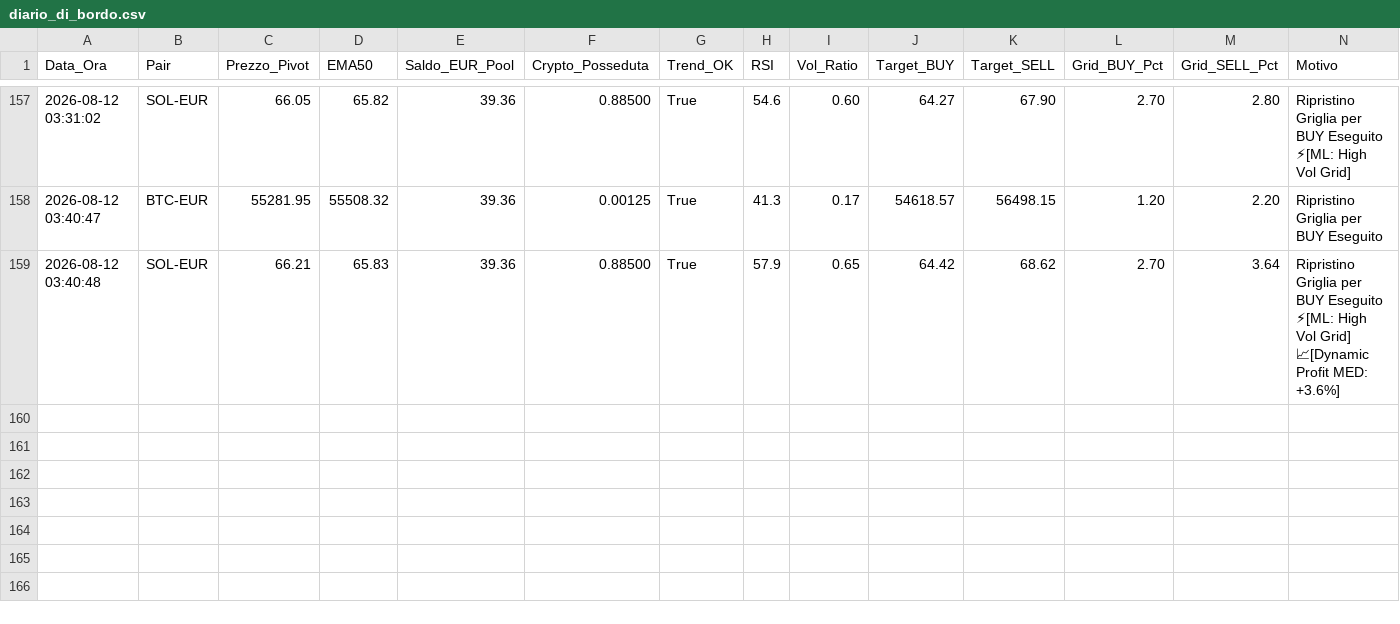
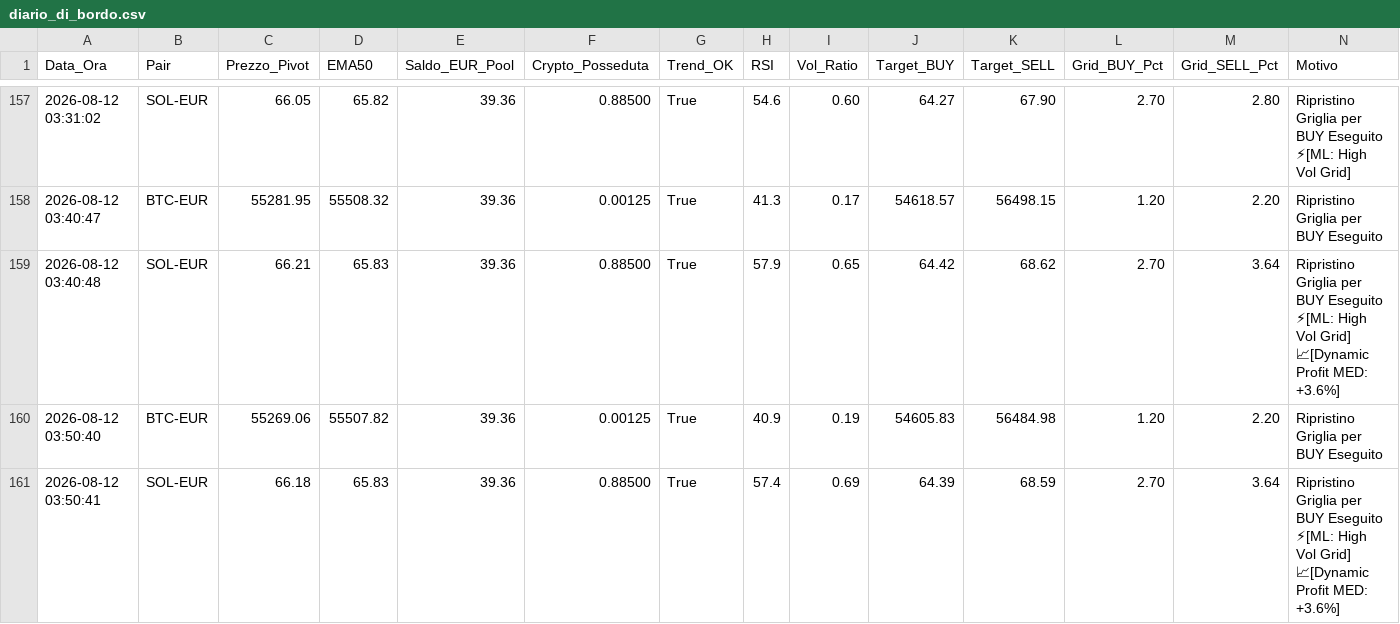
Before and after one commit to marcolalicata2017-oss/coinbase-grid-bot, a CSV file: diario_di_bordo.csv, drawn as a sheet; only a part is shown, gaps mark what is left out.

```diff
--- a/diario_di_bordo.csv
+++ b/diario_di_bordo.csv
@@ -159 +159,3 @@ Data_Ora,Pair,Prezzo_Pivot,EMA50,Saldo_EUR_Pool,Crypto_Posseduta,Trend_OK,RSI,Vo
 2026-08-12 03:40:48,SOL-EUR,66.21,65.83,39.36,0.88500,True,57.9,0.65,64.42,68.62,2.70,3.64,"Ripristino Griglia per BUY Eseguito ⚡[ML: High Vol Grid] 📈[Dynamic Profit MED: +3.6%]"
+2026-08-12 03:50:40,BTC-EUR,55269.06,55507.82,39.36,0.00125,True,40.9,0.19,54605.83,56484.98,1.20,2.20,"Ripristino Griglia per BUY Eseguito"
+2026-08-12 03:50:41,SOL-EUR,66.18,65.83,39.36,0.88500,True,57.4,0.69,64.39,68.59,2.70,3.64,"Ripristino Griglia per BUY Eseguito ⚡[ML: High Vol Grid] 📈[Dynamic Profit MED: +3.6%]"
```
